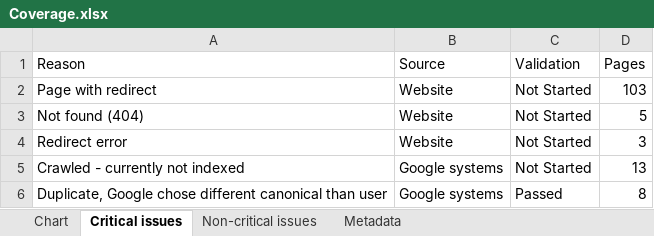
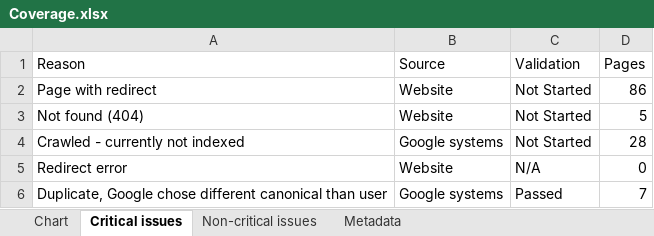
Before and after one commit to HEATLabs/HEAT-Labs-Configs, an Excel workbook: gsc-export-old/Coverage.xlsx, sheet Critical issues, drawn as a sheet; values as stored, in another font and other column widths than the file's, no borders; removed rows and columns are numbered as before the commit, all else as after; the diff names each change by its address in the sheet, - before the commit and + after, or states it on an @@ line.

```diff
--- a/gsc-export-old/Coverage.xlsx (sheet Critical issues)
+++ b/gsc-export-old/Coverage.xlsx (sheet Critical issues)
-D2 (Pages): 103
+D2 (Pages): 86
-row 4: Redirect error | Website | Not Started | 3
-D4 (Pages): 13
+D4 (Pages): 28
+row 5: Redirect error | Website | N/A | 0
-D6 (Pages): 8
+D6 (Pages): 7
```
Also changed, not shown: sheet Chart, gsc-export-old/Video-Indexing.xlsx, 1 other file.
